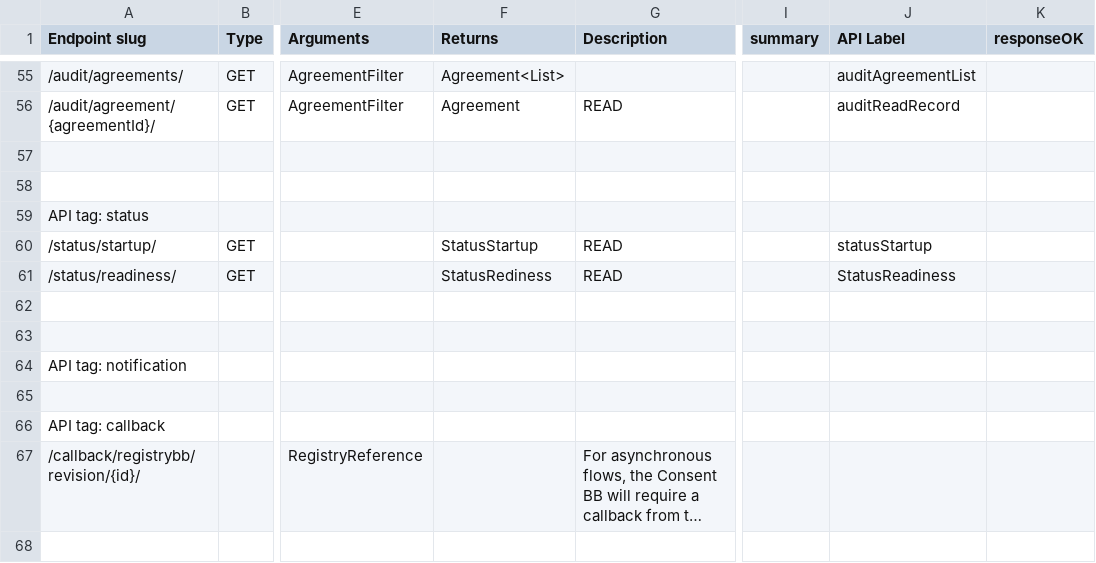
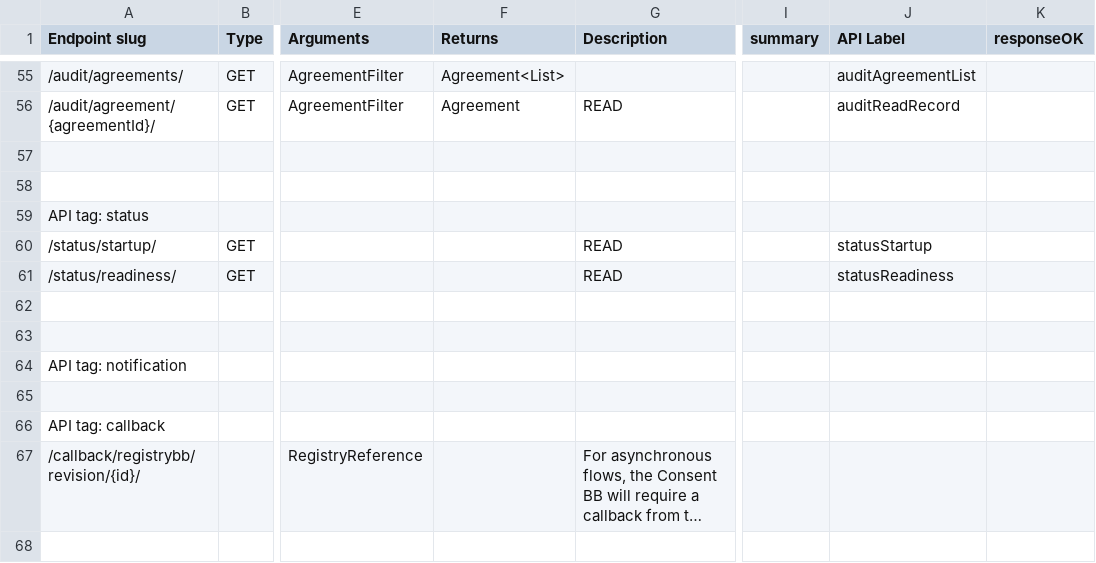
Before and after one commit to GovStackWorkingGroup/bb-consent, a CSV file: api/GovStack Consent BB API endpoints - endpoints.csv, drawn as a sheet; only a part is shown, gaps mark what is left out; long unchanged cells end in …; the diff names each change by its address in the sheet, - before the commit and + after, or states it on an @@ line.

Commit message:
Correct a mistake in OpenAPI spec, mocking /api/status/startup now works

```diff
--- a/api/GovStack Consent BB API endpoints - endpoints.csv
+++ b/api/GovStack Consent BB API endpoints - endpoints.csv
-F60 (Returns): StatusStartup
+F60 (Returns): (empty)
-F61 (Returns): StatusRediness
+F61 (Returns): (empty)
-J61 (API Label): StatusReadiness
+J61 (API Label): statusReadiness
```
Also changed, not shown: 5 other files.
